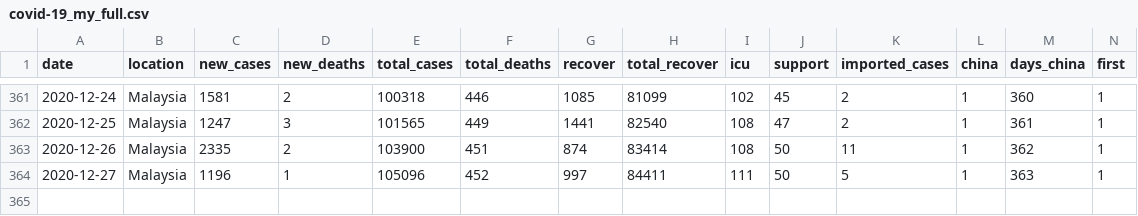
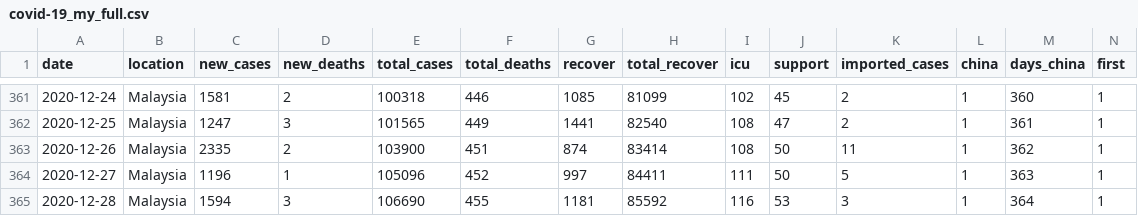
Before and after one commit to wnarifin/covid-19-malaysia, a CSV file: covid-19_my_full.csv, drawn as a sheet; only a part is shown, gaps mark what is left out; rows hold the shown columns only; the diff names each change by its address in the sheet, - before the commit and + after, or states it on an @@ line.

```diff
--- a/covid-19_my_full.csv
+++ b/covid-19_my_full.csv
+row 365: 2020-12-28 | Malaysia | 1594 | 3 | 106690 | 455 | 1181 | 85592 | 116 | 53 | 3 | 1 | 364 | 1
```
Also changed, not shown: covid-19_my.csv, covid-19_my_recover.csv, 3 other files.
